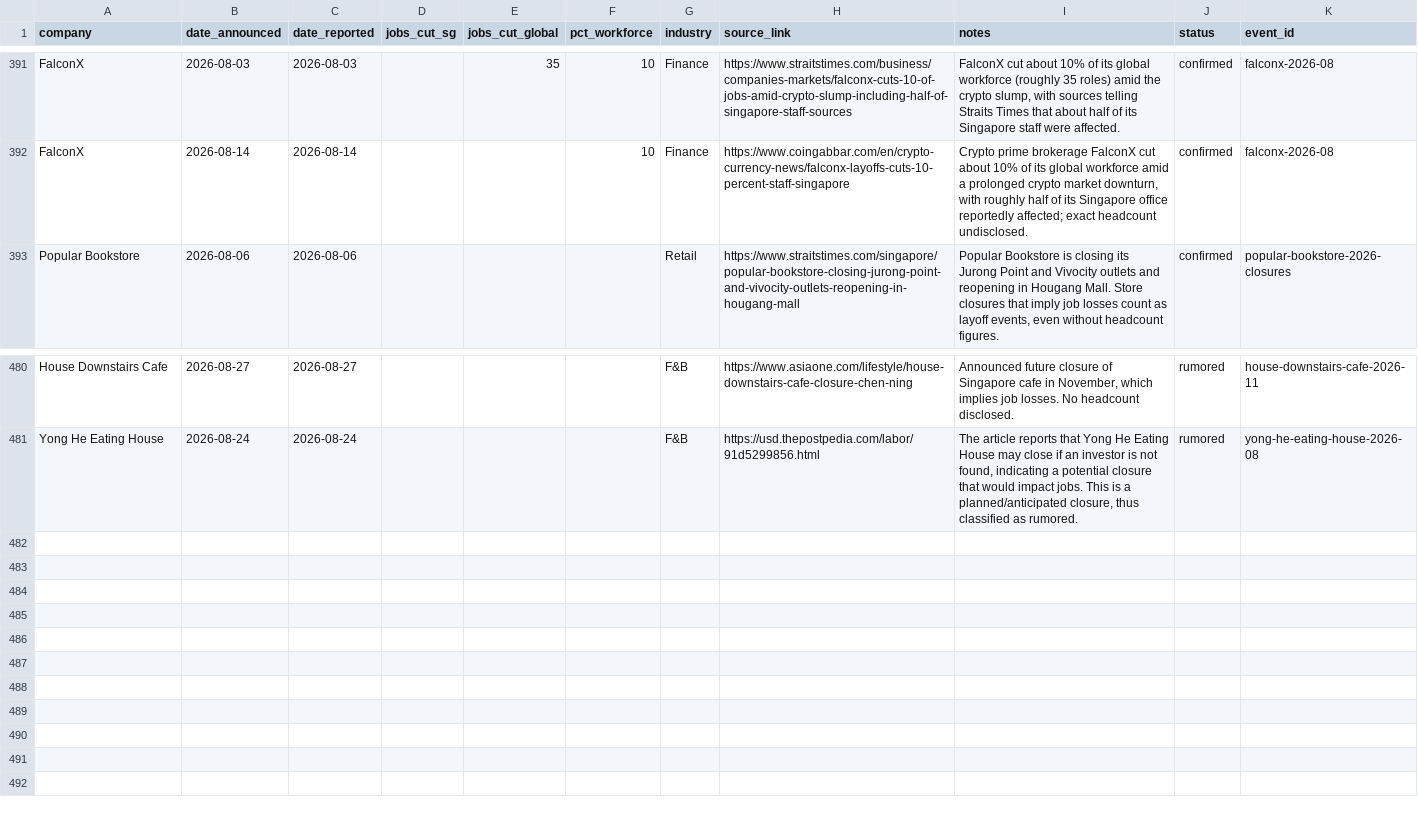
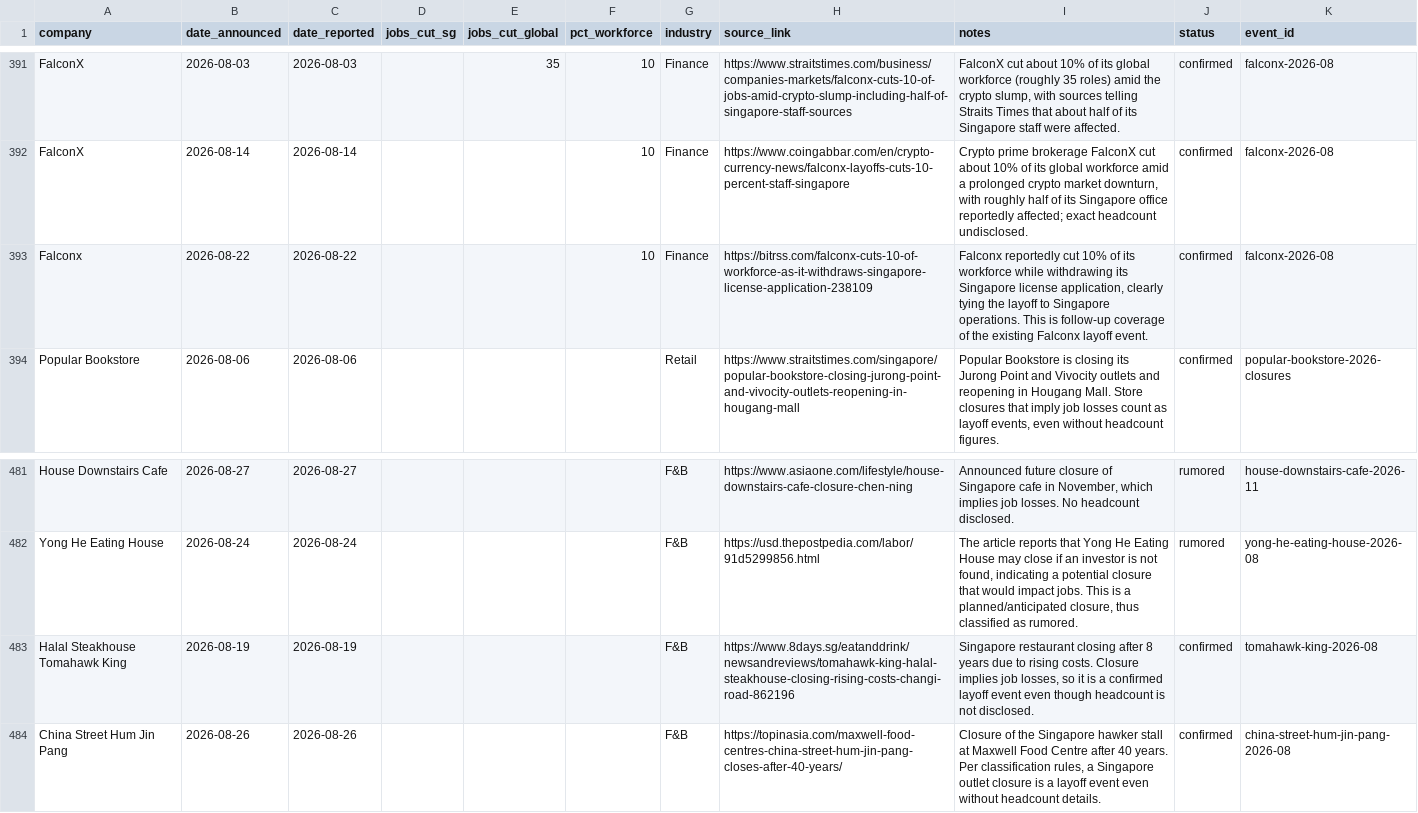
Before and after one commit to luarss/sg-layoffz, a CSV file: data/layoffs.csv, drawn as a sheet; only a part is shown, gaps mark what is left out; the diff names each change by its address in the sheet, - before the commit and + after, or states it on an @@ line.

```diff
--- a/data/layoffs.csv
+++ b/data/layoffs.csv
+row 393: Falconx | 2026-08-22 | 2026-08-22 |  |  | 10 | Finance | https://bitrss.com/falconx-cuts-10-of-workforce-as-it-withdraws-singapore-license-application-238109 | Falconx reportedly cut 10% of its workforce while withdrawing its Singapore license application, clearly tying the layoff to Singapore operations. This is follow-up coverage of the existing Falconx layoff event. | confirmed | falconx-2026-08
+row 483: Halal Steakhouse Tomahawk King | 2026-08-19 | 2026-08-19 |  |  |  | F&B | https://www.8days.sg/eatanddrink/newsandreviews/tomahawk-king-halal-steakhouse-closing-rising-costs-changi-road-862196 | Singapore restaurant closing after 8 years due to rising costs. Closure implies job losses, so it is a confirmed layoff event even though headcount is not disclosed. | confirmed | tomahawk-king-2026-08
+row 484: China Street Hum Jin Pang | 2026-08-26 | 2026-08-26 |  |  |  | F&B | https://topinasia.com/maxwell-food-centres-china-street-hum-jin-pang-closes-after-40-years/ | Closure of the Singapore hawker stall at Maxwell Food Centre after 40 years. Per classification rules, a Singapore outlet closure is a layoff event even without headcount details. | confirmed | china-street-hum-jin-pang-2026-08
```
Also changed, not shown: data/review-queue.csv, 3 other files.
